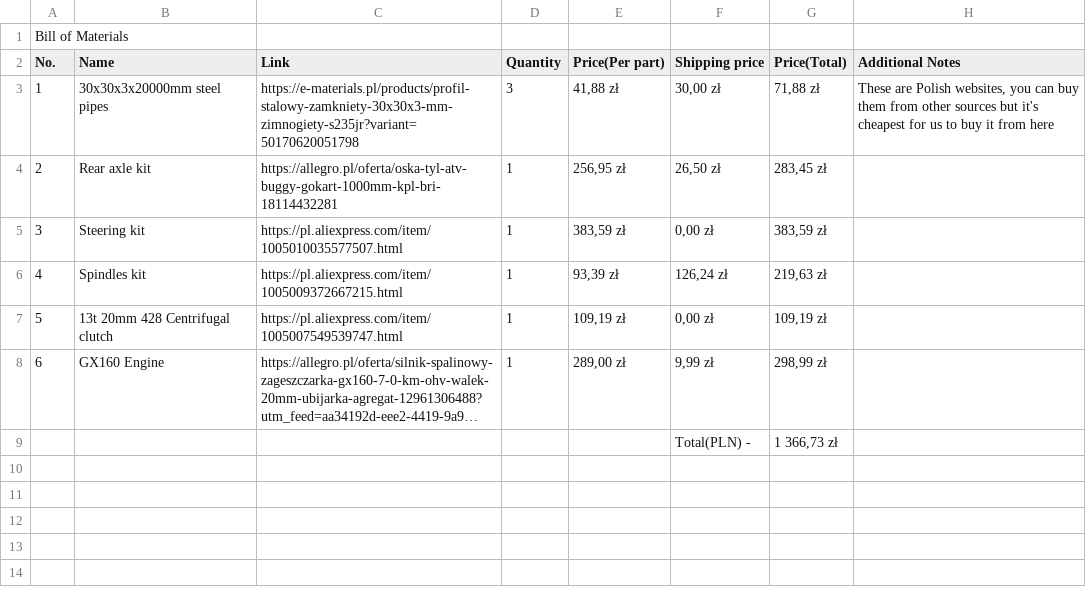
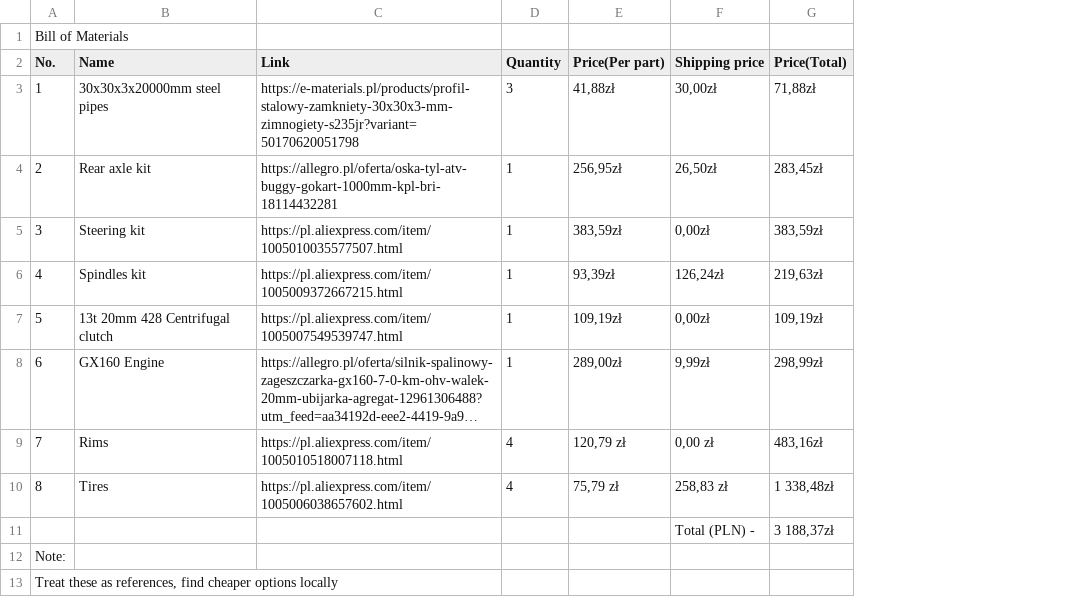
Before and after one commit to pancernik1/WujaWagen-Gokart-, a CSV file: BoM.csv, drawn as a sheet; long unchanged cells end in …; removed rows and columns are numbered as before the commit, all else as after; the diff names each change by its address in the sheet, - before the commit and + after, or states it on an @@ line.

Commit message:
Quick BoM update

```diff
--- a/BoM.csv
+++ b/BoM.csv
-column H (Additional Notes), row 3: These are Polish websites, you can buy them from other sources but it's cheapest for us to buy it from here
-E3 (Price(Per part)): 41,88 zł
+E3 (Price(Per part)): 41,88zł
-F3 (Shipping price): 30,00 zł
+F3 (Shipping price): 30,00zł
-G3 (Price(Total)): 71,88 zł
+G3 (Price(Total)): 71,88zł
-E4 (Price(Per part)): 256,95 zł
+E4 (Price(Per part)): 256,95zł
-F4 (Shipping price): 26,50 zł
+F4 (Shipping price): 26,50zł
-G4 (Price(Total)): 283,45 zł
+G4 (Price(Total)): 283,45zł
-E5 (Price(Per part)): 383,59 zł
+E5 (Price(Per part)): 383,59zł
-F5 (Shipping price): 0,00 zł
+F5 (Shipping price): 0,00zł
-G5 (Price(Total)): 383,59 zł
+G5 (Price(Total)): 383,59zł
-E6 (Price(Per part)): 93,39 zł
+E6 (Price(Per part)): 93,39zł
-F6 (Shipping price): 126,24 zł
+F6 (Shipping price): 126,24zł
-G6 (Price(Total)): 219,63 zł
+G6 (Price(Total)): 219,63zł
-E7 (Price(Per part)): 109,19 zł
+E7 (Price(Per part)): 109,19zł
-F7 (Shipping price): 0,00 zł
+F7 (Shipping price): 0,00zł
-G7 (Price(Total)): 109,19 zł
+G7 (Price(Total)): 109,19zł
-E8 (Price(Per part)): 289,00 zł
+E8 (Price(Per part)): 289,00zł
-F8 (Shipping price): 9,99 zł
+F8 (Shipping price): 9,99zł
-G8 (Price(Total)): 298,99 zł
+G8 (Price(Total)): 298,99zł
+row 9: 7 | Rims | https://pl.aliexpress.com/item/1005010518007118.html | 4 | 120,79 zł | 0,00 zł | 483,16zł
+row 10: 8 | Tires | https://pl.aliexpress.com/item/1005006038657602.html | 4 | 75,79 zł | 258,83 zł | 1 338,48zł
-F11 (Shipping price): Total(PLN) -
+F11 (Shipping price): Total (PLN) -
-G11 (Price(Total)): 1 366,73 zł
+G11 (Price(Total)): 3 188,37zł
+row 12: Note:
+row 13: Treat these as references, find cheaper options locally
```
